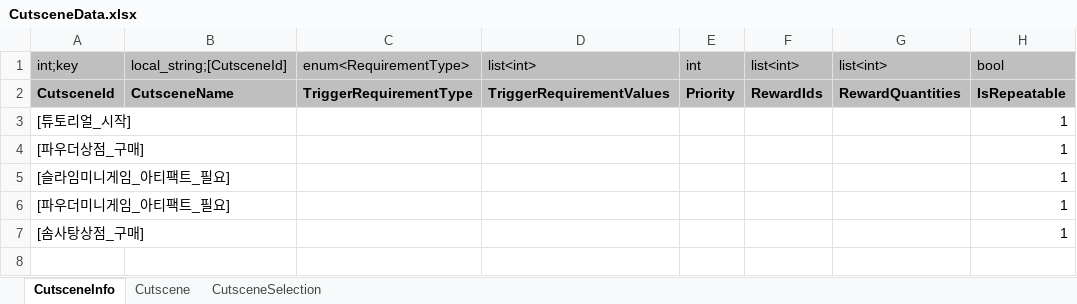
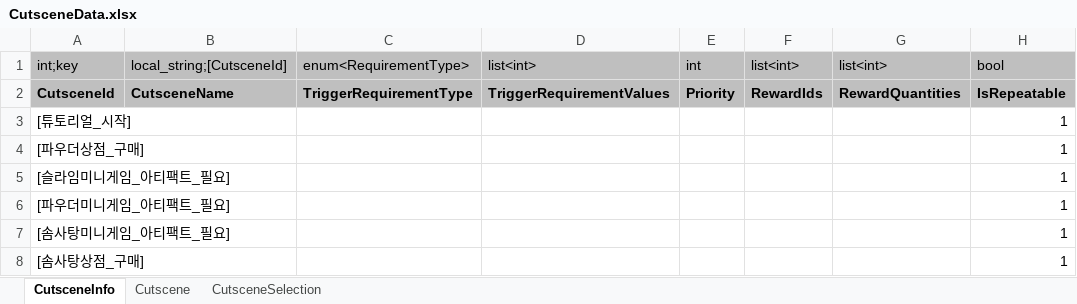
Before and after one commit to Lunaria-Project/lunaria-data, an Excel workbook: excel/CutsceneData.xlsx, sheet CutsceneInfo, drawn as a sheet; values as stored, in another font and other column widths than the file's, no borders; the diff names each change by its address in the sheet, - before the commit and + after, or states it on an @@ line.

```diff
--- a/excel/CutsceneData.xlsx (sheet CutsceneInfo)
+++ b/excel/CutsceneData.xlsx (sheet CutsceneInfo)
+row 7: [솜사탕미니게임_아티팩트_필요] |  |  |  |  |  |  | 1
```
Also changed, not shown: sheet Cutscene, excel/GameData.xlsx.
